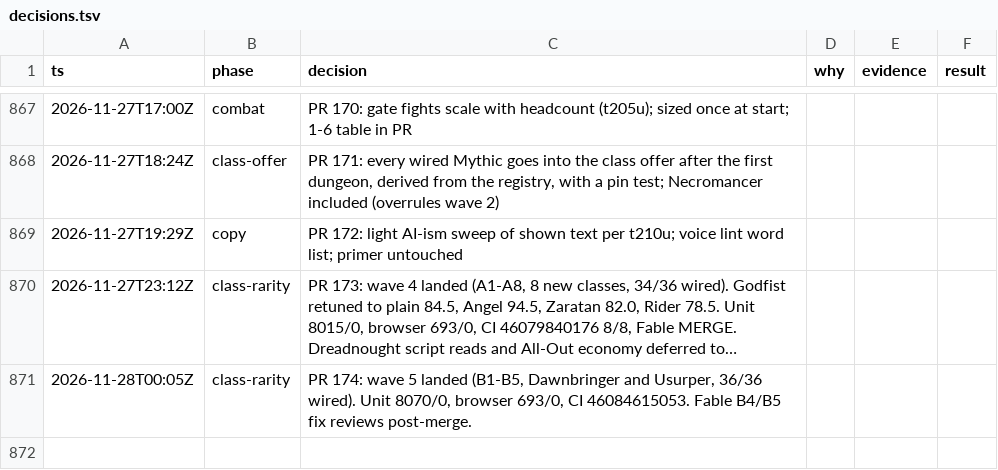
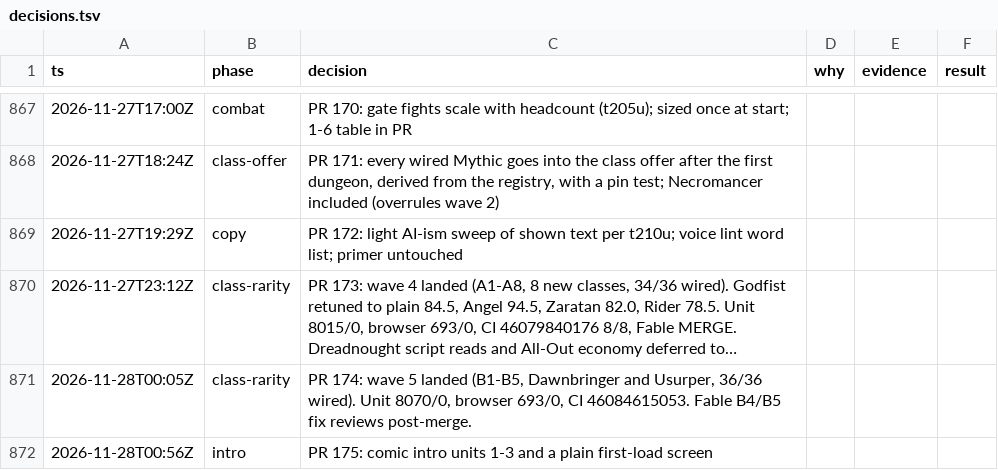
Before and after one commit to makoots-png/System-gaming-public, a TSV file: docs/agent-handoff/decisions.tsv, drawn as a sheet; only a part is shown, gaps mark what is left out; long unchanged cells end in …; the diff names each change by its address in the sheet, - before the commit and + after, or states it on an @@ line.

```diff
--- a/docs/agent-handoff/decisions.tsv
+++ b/docs/agent-handoff/decisions.tsv
+row 872: 2026-11-28T00:56Z | intro | PR 175: comic intro units 1-3 and a plain first-load screen
```
Also changed, not shown: 8 other files.
